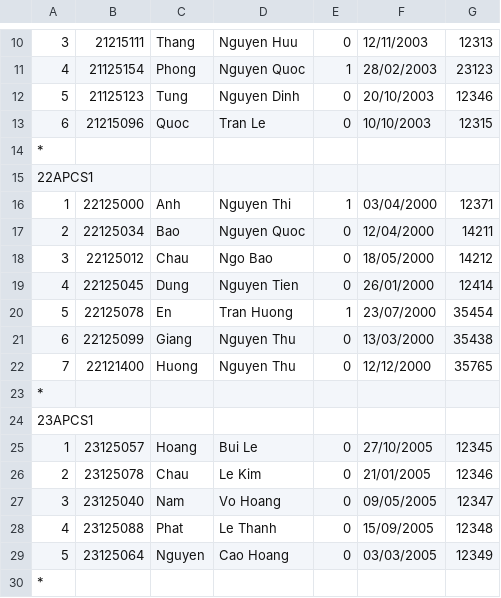
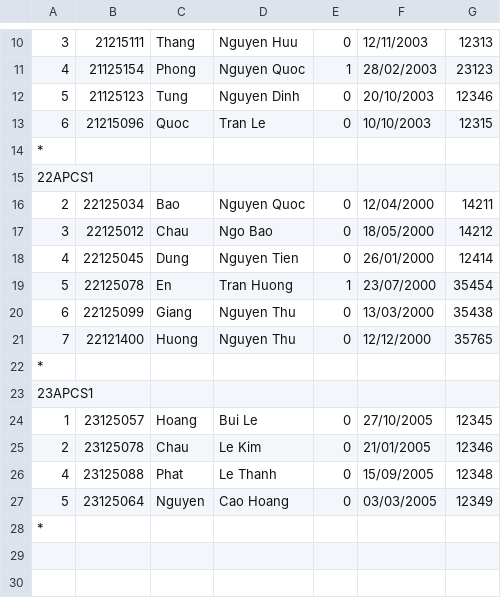
Before and after one commit to LeeHoang2710/Project_CS162-Group_5-23TT1, a CSV file: database/class.csv, drawn as a sheet; only a part is shown, gaps mark what is left out.

```diff
--- a/database/class.csv
+++ b/database/class.csv
@@ -15,3 +15,2 @@
 22APCS1
-1,22125000,Anh,Nguyen Thi,1,03/04/2000,12371
 2,22125034,Bao,Nguyen Quoc,0,12/04/2000,14211
@@ -26,3 +25,2 @@
 2,23125078,Chau,Le Kim,0,21/01/2005,12346
-3,23125040,Nam,Vo Hoang,0,09/05/2005,12347
 4,23125088,Phat,Le Thanh,0,15/09/2005,12348
```
Also changed, not shown: 15 other files.
